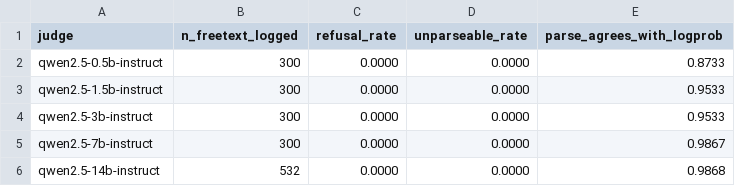
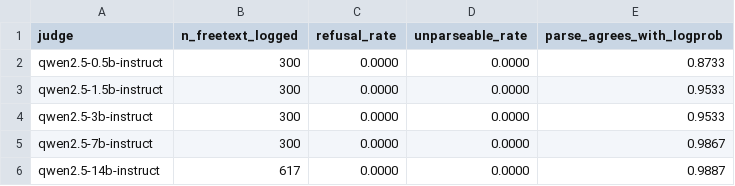
Before and after one commit to shehryars715/MirrorTest, a CSV file: mirror-test-llms/results/tables/refusals.csv, drawn as a sheet.

```diff
--- a/mirror-test-llms/results/tables/refusals.csv
+++ b/mirror-test-llms/results/tables/refusals.csv
@@ -5,2 +5,2 @@ qwen2.5-3b-instruct,300,0.0000,0.0000,0.9533
 qwen2.5-7b-instruct,300,0.0000,0.0000,0.9867
-qwen2.5-14b-instruct,532,0.0000,0.0000,0.9868
+qwen2.5-14b-instruct,617,0.0000,0.0000,0.9887
```
Also changed, not shown: mirror-test-llms/results/tables/main_ppp.csv, 27 other files.
